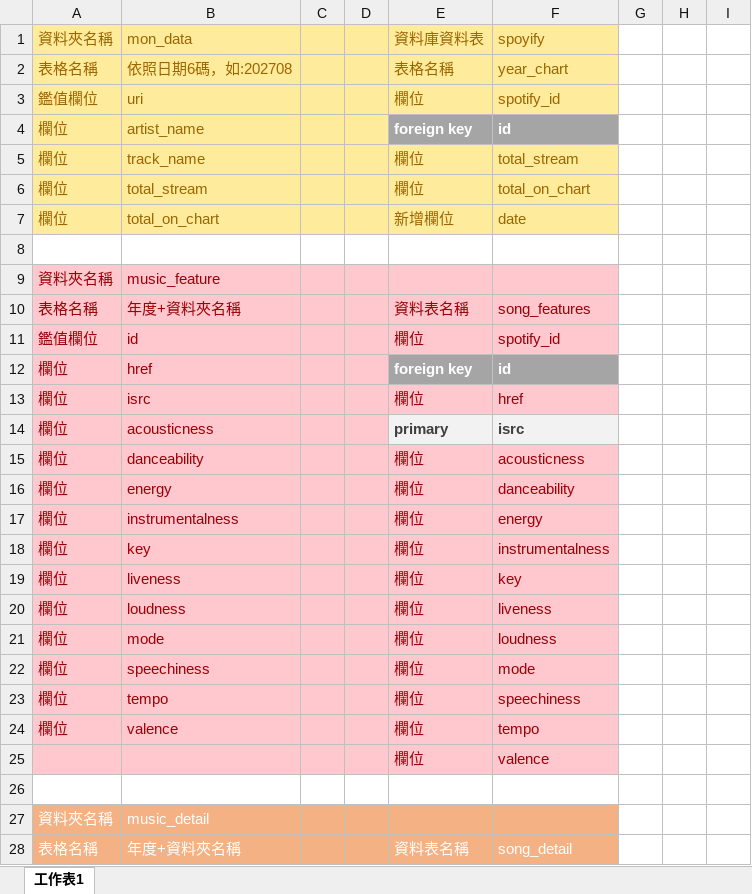
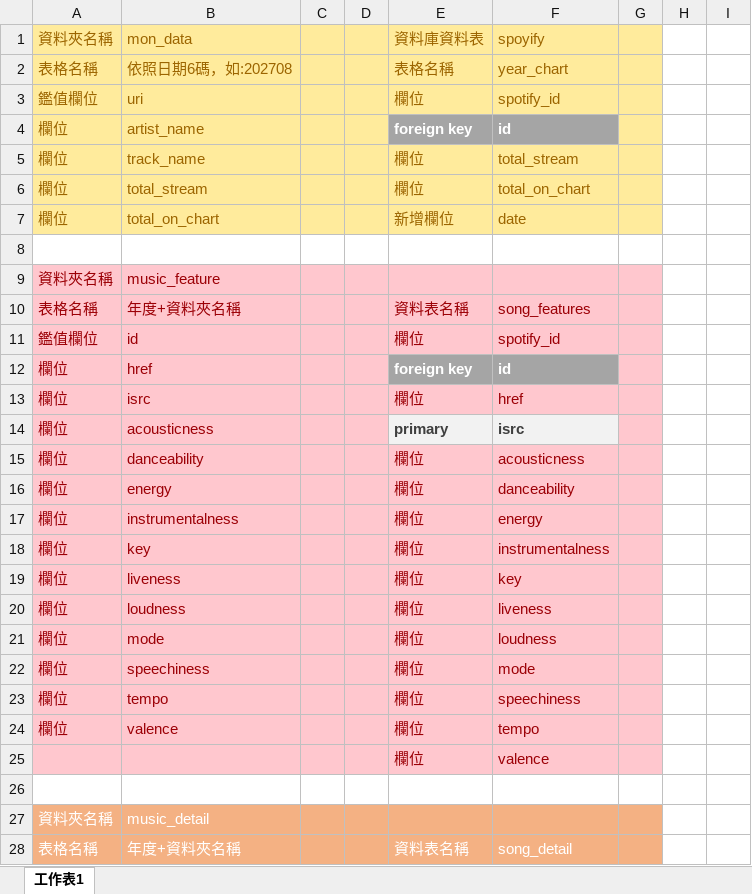
Before and after one commit to kitty7797-coder/Spotify-chart-, an Excel workbook: 表格格式.xlsx, sheet 工作表1, drawn as a sheet; only a part is shown; values as stored, in another font and other column widths than the file's, no borders; the diff covers the shown part only; the diff names each change by its address in the sheet, - before the commit and + after, or states it on an @@ line.

Commit message:
修改格式

```diff
--- a/表格格式.xlsx (sheet 工作表1)
+++ b/表格格式.xlsx (sheet 工作表1)
-G1:G7 fill: none
+G1:G7 fill: #FFEB9C
-G9:G25 fill: none
+G9:G25 fill: #FFC7CE
-G27:G28 fill: none
+G27:G28 fill: #F4B183
```
Also changed, not shown: 2 edited cells and cell formats elsewhere in this sheet.
